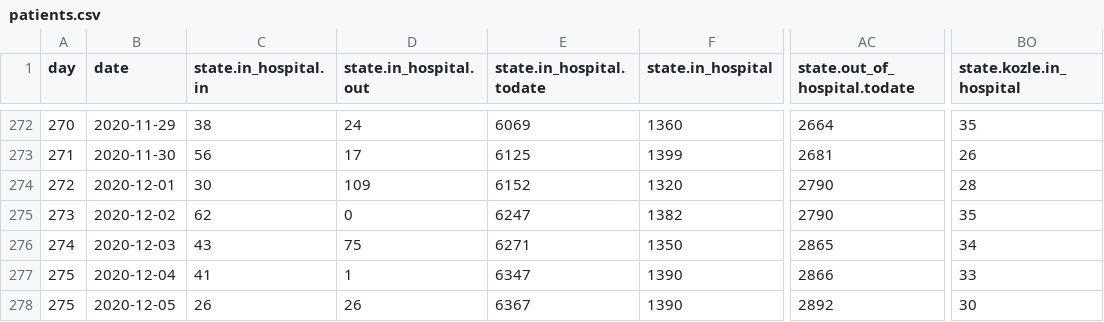
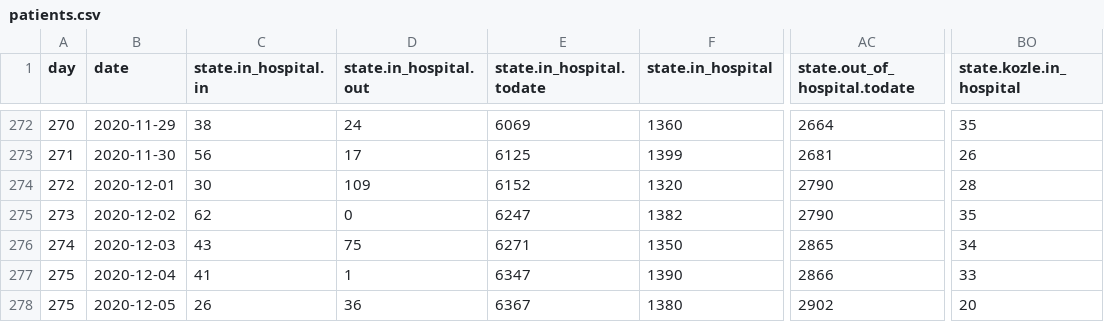
Before and after one commit to treker-mk/data, a CSV file: csv/patients.csv, drawn as a sheet; only a part is shown, gaps mark what is left out; the diff names each change by its address in the sheet, - before the commit and + after, or states it on an @@ line.

```diff
--- a/csv/patients.csv
+++ b/csv/patients.csv
-D278 (state.in_hospital.out): 26
+D278 (state.in_hospital.out): 36
-F278 (state.in_hospital): 1390
+F278 (state.in_hospital): 1380
-AC278 (state.out_of_hospital.todate): 2892
+AC278 (state.out_of_hospital.todate): 2902
-BO278 (state.kozle.in_hospital): 30
+BO278 (state.kozle.in_hospital): 20
```
Also changed, not shown: csv/stats.csv, 2 other files.
